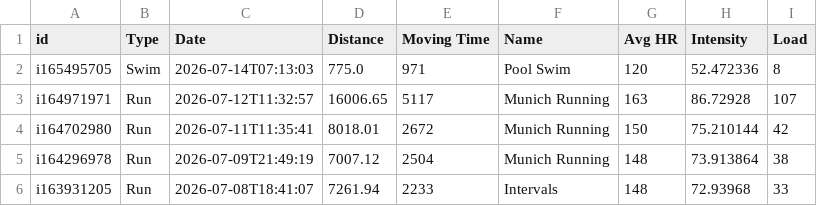
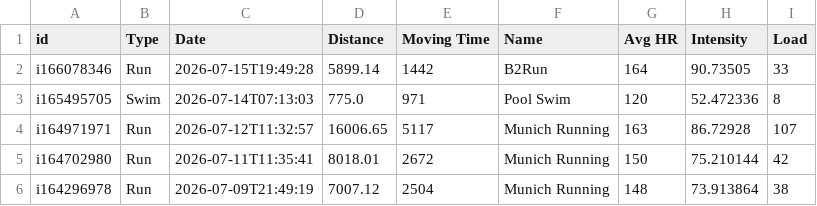
Before and after one commit to ikumpli/munich_marathon_2026, a CSV file: i600311_activities.csv, drawn as a sheet; only a part is shown; the shorter side is filled out with more unchanged rows.

```diff
--- a/i600311_activities.csv
+++ b/i600311_activities.csv
@@ -1,2 +1,3 @@
 id,Type,Date,Distance,Moving Time,Name,Avg HR,Intensity,Load
+i166078346,Run,2026-07-15T19:49:28,5899.14,1442,B2Run,164,90.73505,33
 i165495705,Swim,2026-07-14T07:13:03,775.0,971,Pool Swim,120,52.472336,8
```
Also changed, not shown: i600311_wellness.csv, 3 other files.
